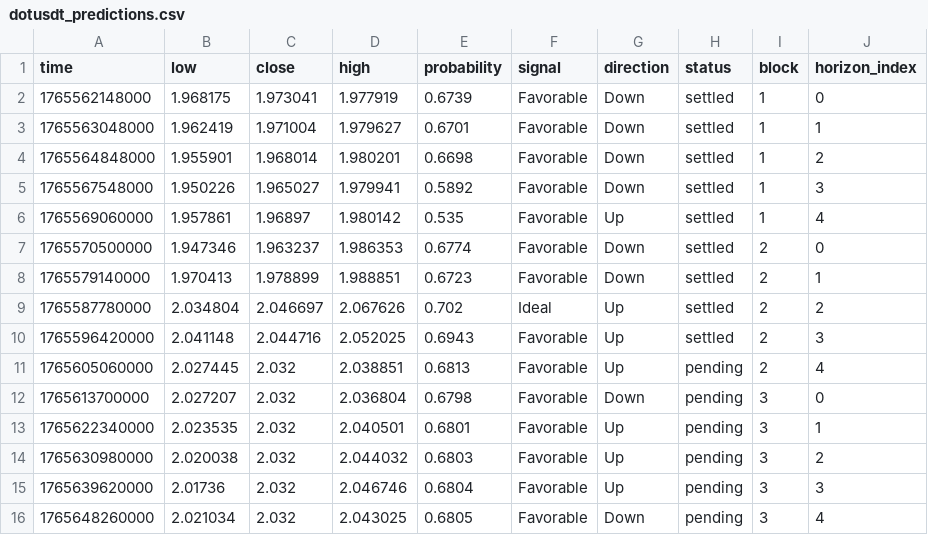
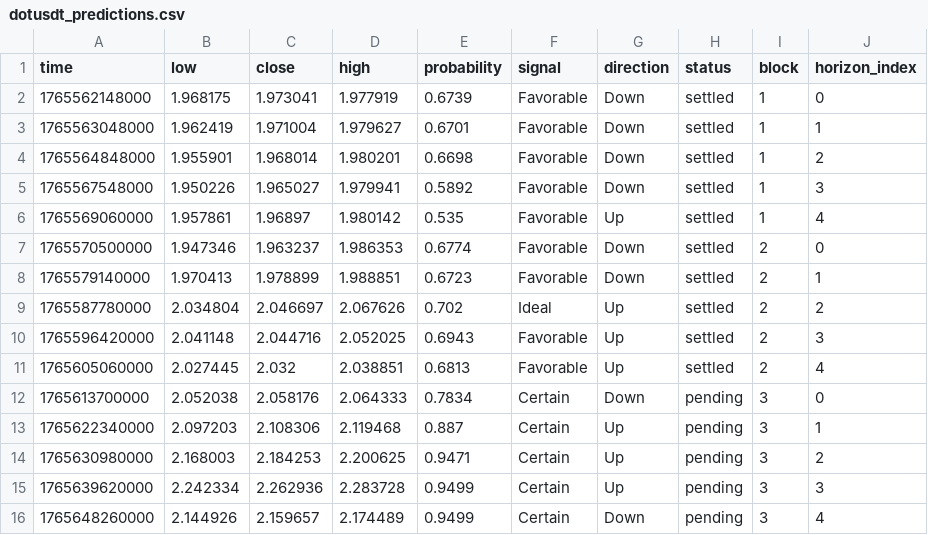
Before and after one commit to Cipherion-Market-Research/abacus-trading-view, a CSV file: data/crypto/dotusdt_predictions.csv, drawn as a sheet.

```diff
--- a/data/crypto/dotusdt_predictions.csv
+++ b/data/crypto/dotusdt_predictions.csv
@@ -10,7 +10,7 @@ time,low,close,high,probability,signal,direction,status,block,horizon_index
 1765596420000,2.041148,2.044716,2.052025,0.6943,Favorable,Up,settled,2,3
-1765605060000,2.027445,2.032,2.038851,0.6813,Favorable,Up,pending,2,4
-1765613700000,2.027207,2.032,2.036804,0.6798,Favorable,Down,pending,3,0
-1765622340000,2.023535,2.032,2.040501,0.6801,Favorable,Up,pending,3,1
-1765630980000,2.020038,2.032,2.044032,0.6803,Favorable,Up,pending,3,2
-1765639620000,2.01736,2.032,2.046746,0.6804,Favorable,Up,pending,3,3
-1765648260000,2.021034,2.032,2.043025,0.6805,Favorable,Down,pending,3,4
+1765605060000,2.027445,2.032,2.038851,0.6813,Favorable,Up,settled,2,4
+1765613700000,2.052038,2.058176,2.064333,0.7834,Certain,Down,pending,3,0
+1765622340000,2.097203,2.108306,2.119468,0.887,Certain,Up,pending,3,1
+1765630980000,2.168003,2.184253,2.200625,0.9471,Certain,Up,pending,3,2
+1765639620000,2.242334,2.262936,2.283728,0.9499,Certain,Up,pending,3,3
+1765648260000,2.144926,2.159657,2.174489,0.9499,Certain,Down,pending,3,4
```
Also changed, not shown: data/crypto/bnbusdt_predictions.csv, data/crypto/ethusdt_predictions.csv, 11 other files.
